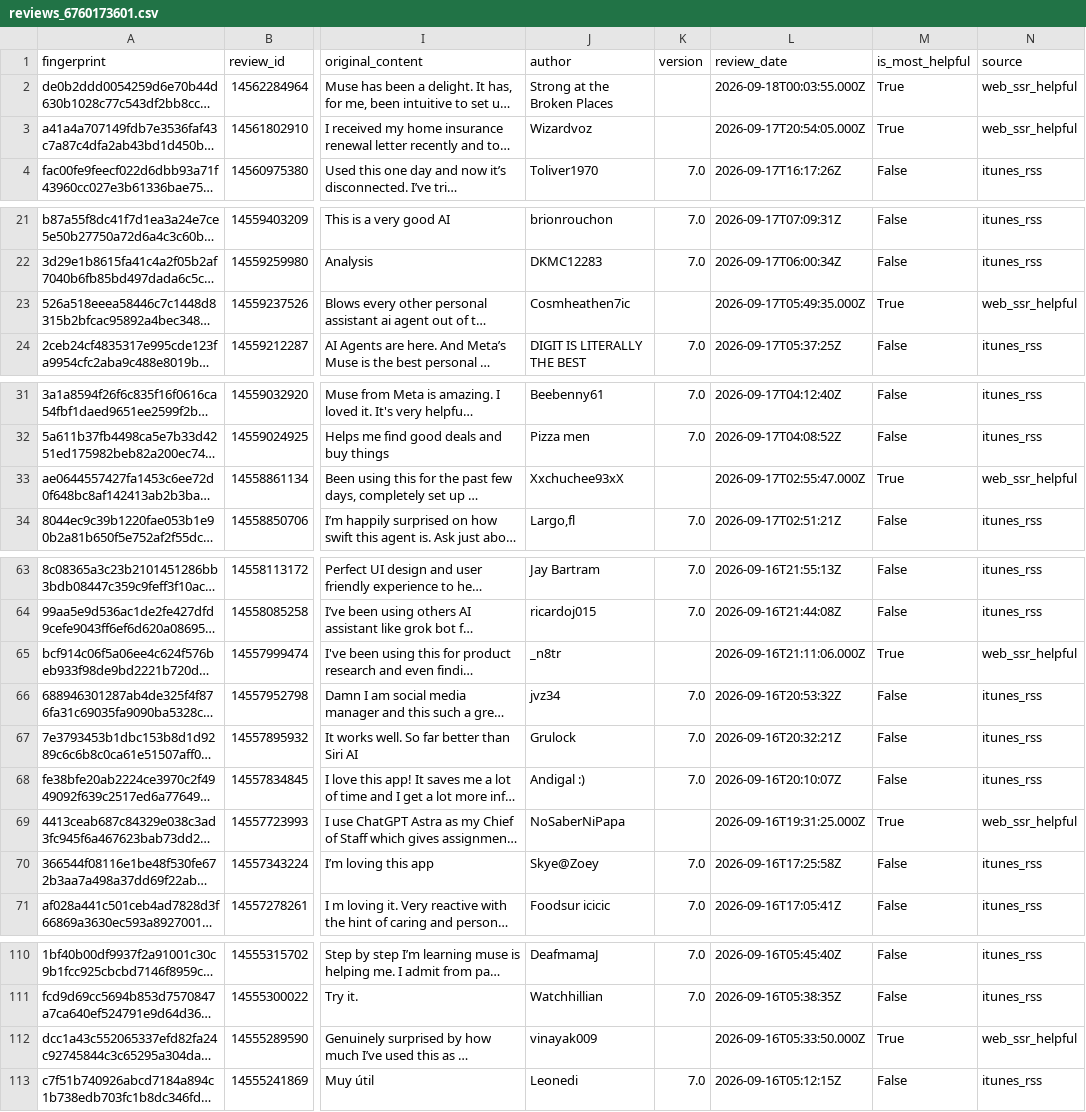
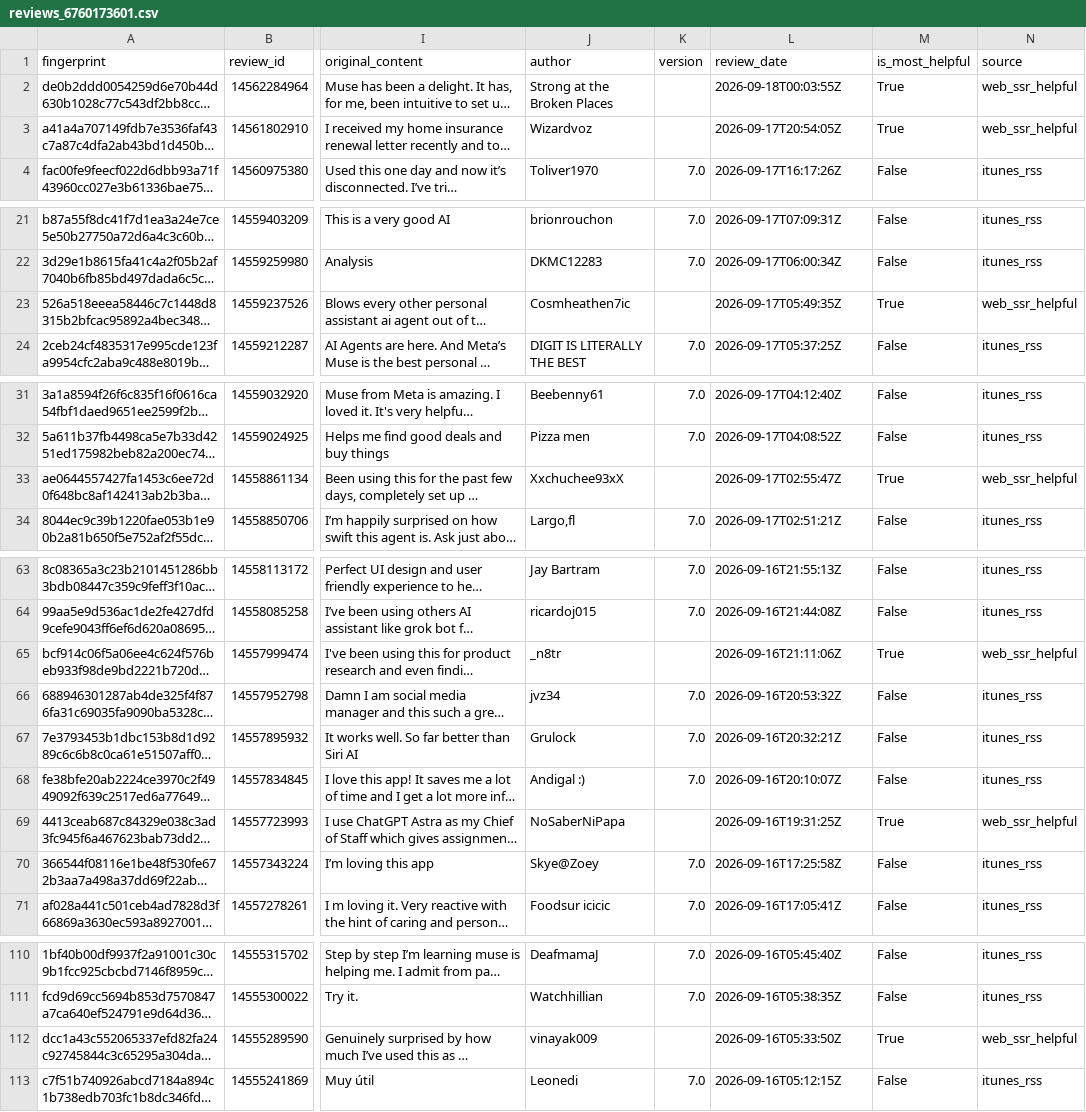
Before and after one commit to pickmiu/appstore-public-data, a CSV file: data/reviews_6760173601.csv, drawn as a sheet; only a part is shown, gaps mark what is left out; long unchanged cells end in …; the diff covers the shown part only; the diff names each change by its address in the sheet, - before the commit and + after, or states it on an @@ line.

Commit message:
fix: address audit findings (review_id deduplication, ms datetime parsing, retry loop, workflow concurrency, anchor fixes)

```diff
--- a/data/reviews_6760173601.csv
+++ b/data/reviews_6760173601.csv
-L2 (review_date): 2026-09-18T00:03:55.000Z
+L2 (review_date): 2026-09-18T00:03:55Z
-L3 (review_date): 2026-09-17T20:54:05.000Z
+L3 (review_date): 2026-09-17T20:54:05Z
-L23 (review_date): 2026-09-17T05:49:35.000Z
+L23 (review_date): 2026-09-17T05:49:35Z
-L33 (review_date): 2026-09-17T02:55:47.000Z
+L33 (review_date): 2026-09-17T02:55:47Z
-L65 (review_date): 2026-09-16T21:11:06.000Z
+L65 (review_date): 2026-09-16T21:11:06Z
-L69 (review_date): 2026-09-16T19:31:25.000Z
+L69 (review_date): 2026-09-16T19:31:25Z
-L112 (review_date): 2026-09-16T05:33:50.000Z
+L112 (review_date): 2026-09-16T05:33:50Z
```
Also changed, not shown: 13 edited cells elsewhere in this file, 10 other files.
